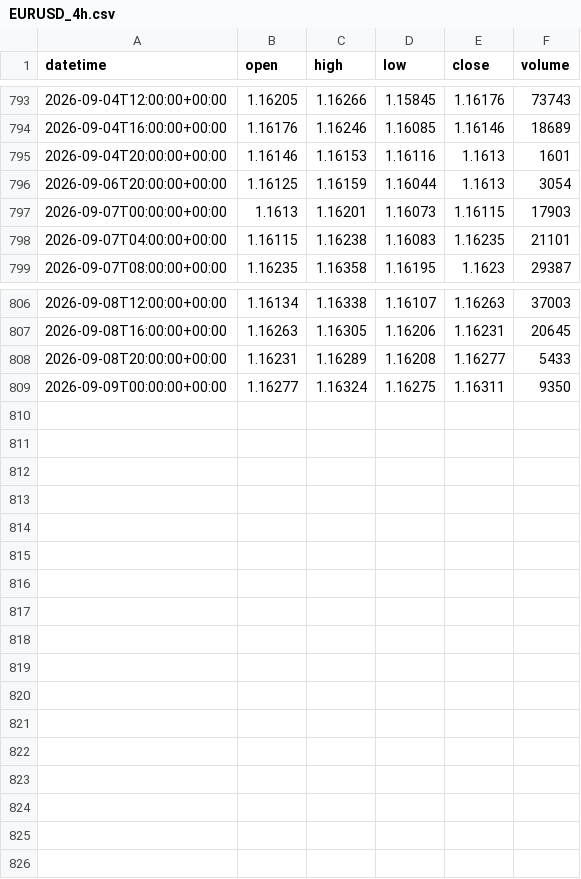
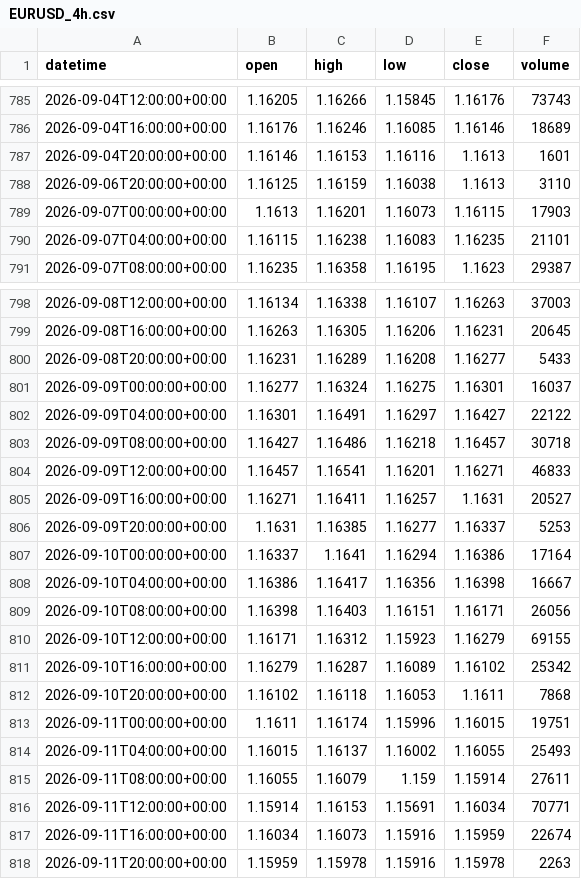
Before and after one commit to getdata-finance/eurusd-4h-ohlcv-forex-historical-data, a CSV file: EURUSD_4h.csv, drawn as a sheet; only a part is shown, gaps mark what is left out; the diff covers the shown part only.

Commit message:
Update EURUSD 4h OHLCV sample

```diff
--- a/EURUSD_4h.csv
+++ b/EURUSD_4h.csv
@@ -795,3 +787,3 @@ datetime,open,high,low,close,volume
 2026-09-04T20:00:00+00:00,1.16146,1.16153,1.16116,1.1613,1601
-2026-09-06T20:00:00+00:00,1.16125,1.16159,1.16044,1.1613,3054
+2026-09-06T20:00:00+00:00,1.16125,1.16159,1.16038,1.1613,3110
 2026-09-07T00:00:00+00:00,1.1613,1.16201,1.16073,1.16115,17903
@@ -808,2 +800,19 @@ datetime,open,high,low,close,volume
 2026-09-08T20:00:00+00:00,1.16231,1.16289,1.16208,1.16277,5433
-2026-09-09T00:00:00+00:00,1.16277,1.16324,1.16275,1.16311,9350
+2026-09-09T00:00:00+00:00,1.16277,1.16324,1.16275,1.16301,16037
+2026-09-09T04:00:00+00:00,1.16301,1.16491,1.16297,1.16427,22122
+2026-09-09T08:00:00+00:00,1.16427,1.16486,1.16218,1.16457,30718
+2026-09-09T12:00:00+00:00,1.16457,1.16541,1.16201,1.16271,46833
+2026-09-09T16:00:00+00:00,1.16271,1.16411,1.16257,1.1631,20527
+2026-09-09T20:00:00+00:00,1.1631,1.16385,1.16277,1.16337,5253
+2026-09-10T00:00:00+00:00,1.16337,1.1641,1.16294,1.16386,17164
+2026-09-10T04:00:00+00:00,1.16386,1.16417,1.16356,1.16398,16667
+2026-09-10T08:00:00+00:00,1.16398,1.16403,1.16151,1.16171,26056
+2026-09-10T12:00:00+00:00,1.16171,1.16312,1.15923,1.16279,69155
+2026-09-10T16:00:00+00:00,1.16279,1.16287,1.16089,1.16102,25342
+2026-09-10T20:00:00+00:00,1.16102,1.16118,1.16053,1.1611,7868
+2026-09-11T00:00:00+00:00,1.1611,1.16174,1.15996,1.16015,19751
+2026-09-11T04:00:00+00:00,1.16015,1.16137,1.16002,1.16055,25493
+2026-09-11T08:00:00+00:00,1.16055,1.16079,1.159,1.15914,27611
+2026-09-11T12:00:00+00:00,1.15914,1.16153,1.15691,1.16034,70771
+2026-09-11T16:00:00+00:00,1.16034,1.16073,1.15916,1.15959,22674
+2026-09-11T20:00:00+00:00,1.15959,1.15978,1.15916,1.15978,2263
```
Also changed, not shown: 8 removed rows elsewhere in this file, 1 other file.
